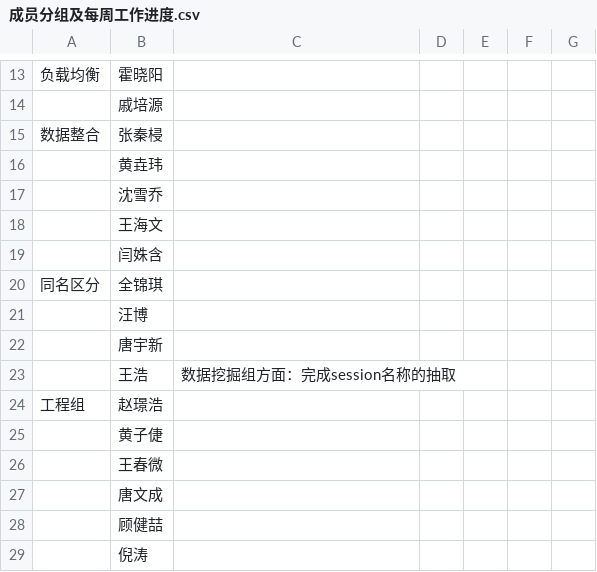
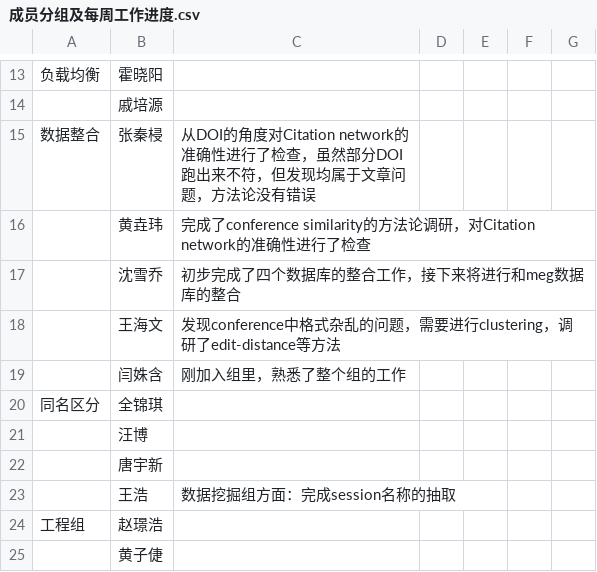
Before and after one commit to yangyunxu/AcemapRecord, a CSV file: 成员分组及每周工作进度.csv, drawn as a sheet; only a part is shown, gaps mark what is left out; the shorter side is filled out with more unchanged rows.

Commit message:
17秋14周数据整合小组汇报

```diff
--- a/成员分组及每周工作进度.csv
+++ b/成员分组及每周工作进度.csv
@@ -14,7 +14,7 @@
 ,戚培源,,,,,
-数据整合,张秦梫,,,,,
-,黄垚玮,,,,,
-,沈雪乔,,,,,
-,王海文,,,,,
-,闫姝含,,,,,
+数据整合,张秦梫,从DOI的角度对Citation network的准确性进行了检查，虽然部分DOI跑出来不符，但发现均属于文章问题，方法论没有错误,,,,
+,黄垚玮,完成了conference similarity的方法论调研，对Citation network的准确性进行了检查,,,,
+,沈雪乔,初步完成了四个数据库的整合工作，接下来将进行和meg数据库的整合,,,,
+,王海文,发现conference中格式杂乱的问题，需要进行clustering，调研了edit-distance等方法,,,,
+,闫姝含,刚加入组里，熟悉了整个组的工作,,,,
 同名区分,全锦琪,,,,,
```
